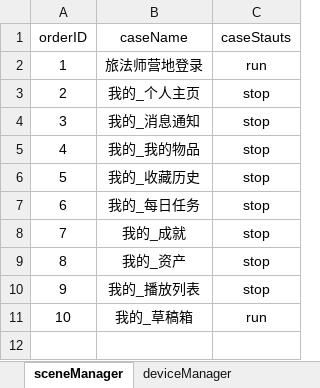
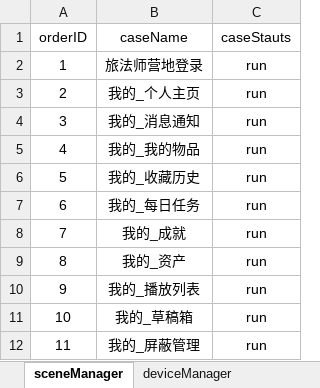
Before and after one commit to 100400824/gaea, an Excel workbook: LFS.xlsx, sheet sceneManager, drawn as a sheet; values as stored, in another font and other column widths than the file's, no borders; the diff names each change by its address in the sheet, - before the commit and + after, or states it on an @@ line.

```diff
--- a/LFS.xlsx (sheet sceneManager)
+++ b/LFS.xlsx (sheet sceneManager)
-C3:C10 (caseStauts): stop
+C3:C10 (caseStauts): run
+row 12: 11 | 我的_屏蔽管理 | run
```
Also changed, not shown: sheet 旅法师营地登录, sheet 我的_个人主页, sheet 我的_草稿箱, other sheet tabs, 7 other files.
